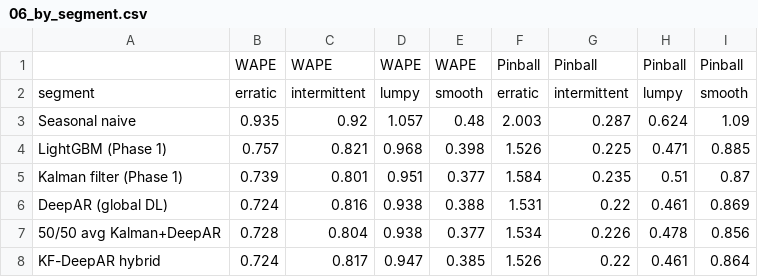
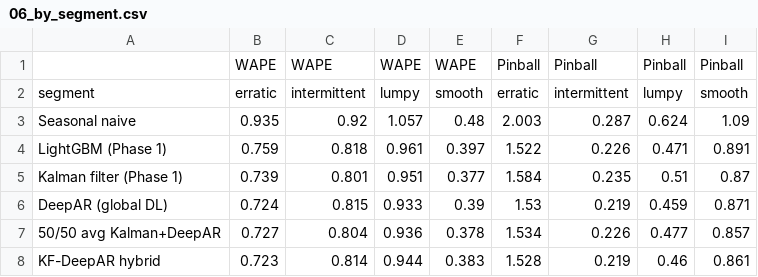
Before and after one commit to Harsh-gupta-07/DL-Claude, a CSV file: results/tables/06_by_segment.csv, drawn as a sheet.

```diff
--- a/results/tables/06_by_segment.csv
+++ b/results/tables/06_by_segment.csv
@@ -3,6 +3,6 @@ segment,erratic,intermittent,lumpy,smooth,erratic,intermittent,lumpy,smooth
 Seasonal naive,0.935,0.92,1.057,0.48,2.003,0.287,0.624,1.09
-LightGBM (Phase 1),0.757,0.821,0.968,0.398,1.526,0.225,0.471,0.885
+LightGBM (Phase 1),0.759,0.818,0.961,0.397,1.522,0.226,0.471,0.891
 Kalman filter (Phase 1),0.739,0.801,0.951,0.377,1.584,0.235,0.51,0.87
-DeepAR (global DL),0.724,0.816,0.938,0.388,1.531,0.22,0.461,0.869
-50/50 avg Kalman+DeepAR,0.728,0.804,0.938,0.377,1.534,0.226,0.478,0.856
-KF-DeepAR hybrid,0.724,0.817,0.947,0.385,1.526,0.22,0.461,0.864
+DeepAR (global DL),0.724,0.815,0.933,0.39,1.53,0.219,0.459,0.871
+50/50 avg Kalman+DeepAR,0.727,0.804,0.936,0.378,1.534,0.226,0.477,0.857
+KF-DeepAR hybrid,0.723,0.814,0.944,0.383,1.528,0.219,0.46,0.861
```
Also changed, not shown: results/tables/05_ablation_histories.csv, results/tables/05_ablations.csv, 14 other files.
